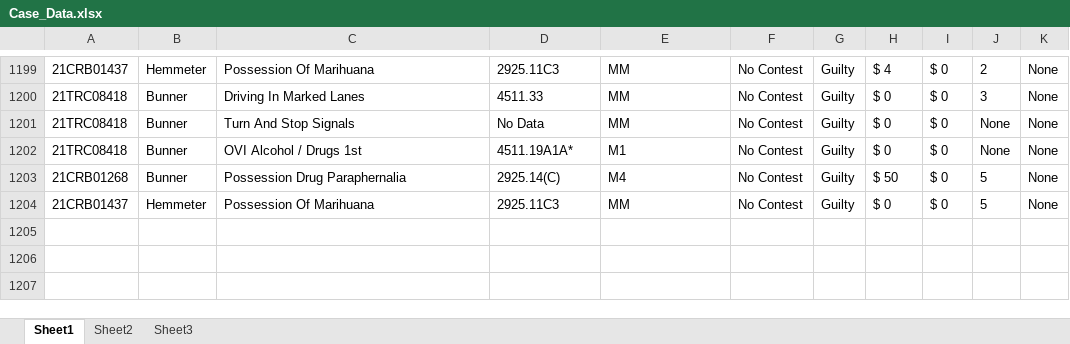
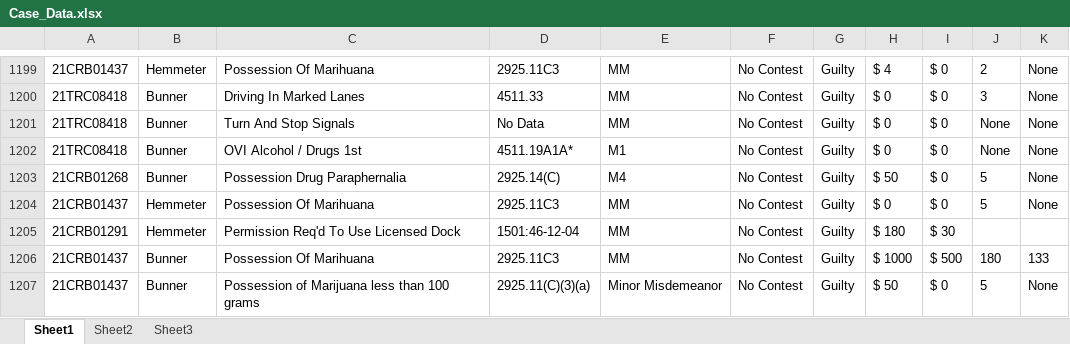
Before and after one commit to HunterProgram22/MuniEntry, an Excel workbook: db/Case_Data.xlsx, sheet Sheet1, drawn as a sheet; only a part is shown, gaps mark what is left out; values as stored, in another font and other column widths than the file's, no borders; the diff names each change by its address in the sheet, - before the commit and + after, or states it on an @@ line.

```diff
--- a/db/Case_Data.xlsx (sheet Sheet1)
+++ b/db/Case_Data.xlsx (sheet Sheet1)
+row 1205: 21CRB01291 | Hemmeter | Permission Req'd To Use Licensed Dock | 1501:46-12-04 | MM | No Contest | Guilty | $ 180 | $ 30
+row 1206: 21CRB01437 | Bunner | Possession Of Marihuana | 2925.11C3 | MM | No Contest | Guilty | $ 1000 | $ 500 | 180 | 133
+row 1207: 21CRB01437 | Bunner | Possession of Marijuana less than 100 grams | 2925.11(C)(3)(a) | Minor Misdemeanor | No Contest | Guilty | $ 50 | $ 0 | 5 | None
```
Also changed, not shown: 4 other files.
